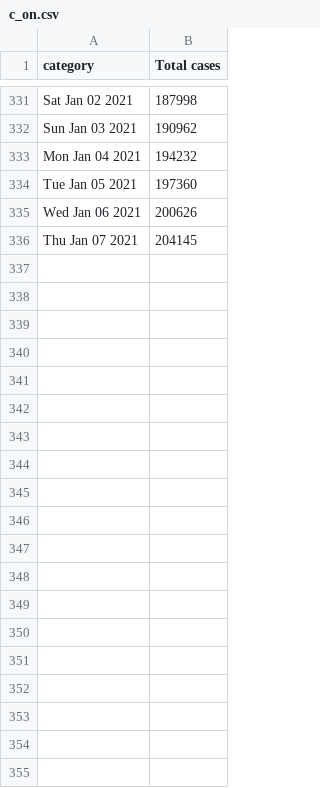
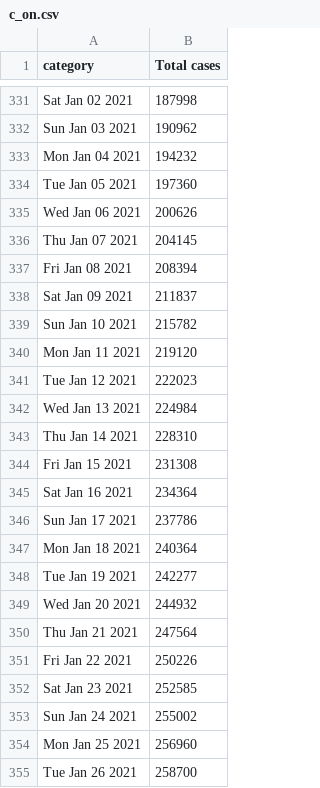
Before and after one commit to kikeacosta/covid_canada, a CSV file: Data/c_on.csv, drawn as a sheet; only a part is shown, gaps mark what is left out; the diff covers the shown part only.

```diff
--- a/Data/c_on.csv
+++ b/Data/c_on.csv
@@ -336 +336,20 @@ Wed Jan 06 2021,200626
 Thu Jan 07 2021,204145
+Fri Jan 08 2021,208394
+Sat Jan 09 2021,211837
+Sun Jan 10 2021,215782
+Mon Jan 11 2021,219120
+Tue Jan 12 2021,222023
+Wed Jan 13 2021,224984
+Thu Jan 14 2021,228310
+Fri Jan 15 2021,231308
+Sat Jan 16 2021,234364
+Sun Jan 17 2021,237786
+Mon Jan 18 2021,240364
+Tue Jan 19 2021,242277
+Wed Jan 20 2021,244932
+Thu Jan 21 2021,247564
+Fri Jan 22 2021,250226
+Sat Jan 23 2021,252585
+Sun Jan 24 2021,255002
+Mon Jan 25 2021,256960
+Tue Jan 26 2021,258700
```
Also changed, not shown: 29 added rows elsewhere in this file, Data/c_qc.csv, Data/d_on.csv, 5 other files.
